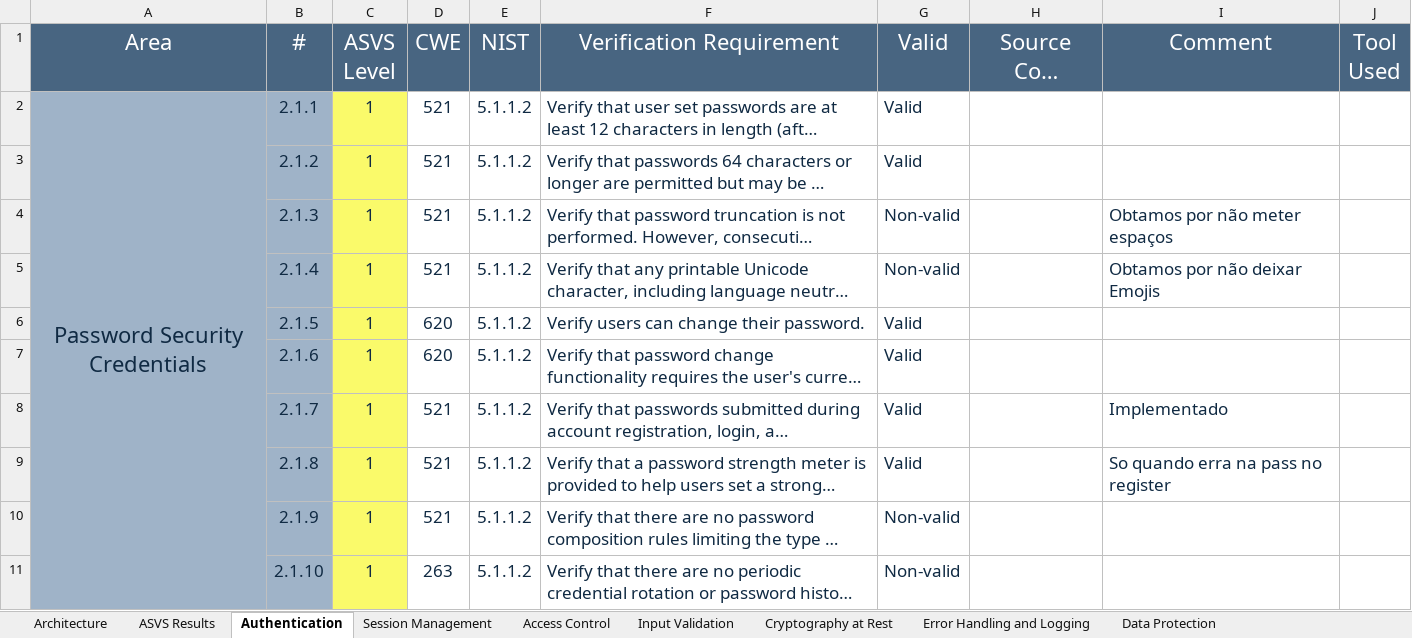
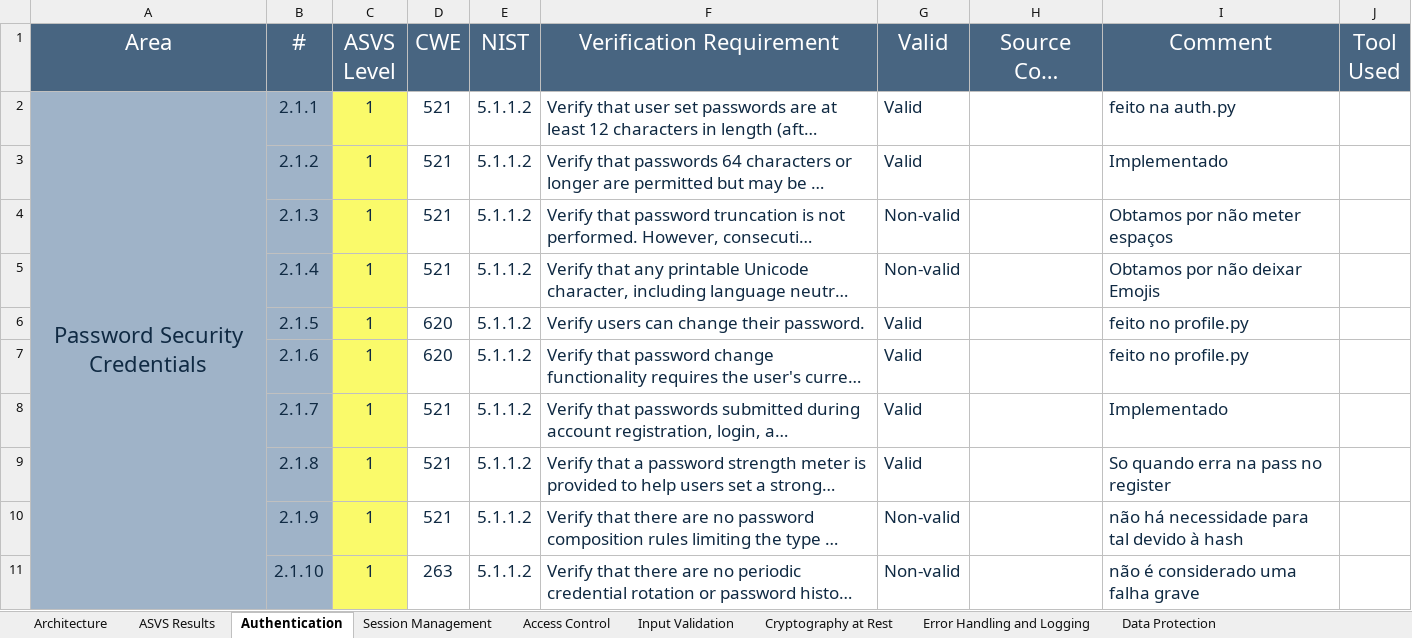
Before and after one commit to MiguelReis23/2nd-project-sio, an Excel workbook: analysis/ASVS-checklist-en.xlsx, sheet Authentication, drawn as a sheet; only a part is shown; long unchanged cells end in …; values as stored, in another font and other column widths than the file's, no borders; the diff covers the shown part only; the diff names each change by its address in the sheet, - before the commit and + after, or states it on an @@ line.

Commit message:
excel updated(auth and data protection)

```diff
--- a/analysis/ASVS-checklist-en.xlsx (sheet Authentication)
+++ b/analysis/ASVS-checklist-en.xlsx (sheet Authentication)
-I2 (Comment): (empty)
+I2 (Comment): feito na auth.py
-I3 (Comment): (empty)
+I3 (Comment): Implementado
-I6:I7 (Comment): (empty)
+I6:I7 (Comment): feito no profile.py
-I10 (Comment): (empty)
+I10 (Comment): não há necessidade para tal devido à hash
-I11 (Comment): (empty)
+I11 (Comment): não é considerado uma falha grave
```
Also changed, not shown: 19 edited cells elsewhere in this sheet, sheet Data Protection, sheet ASVS Results, charts or pictures.
